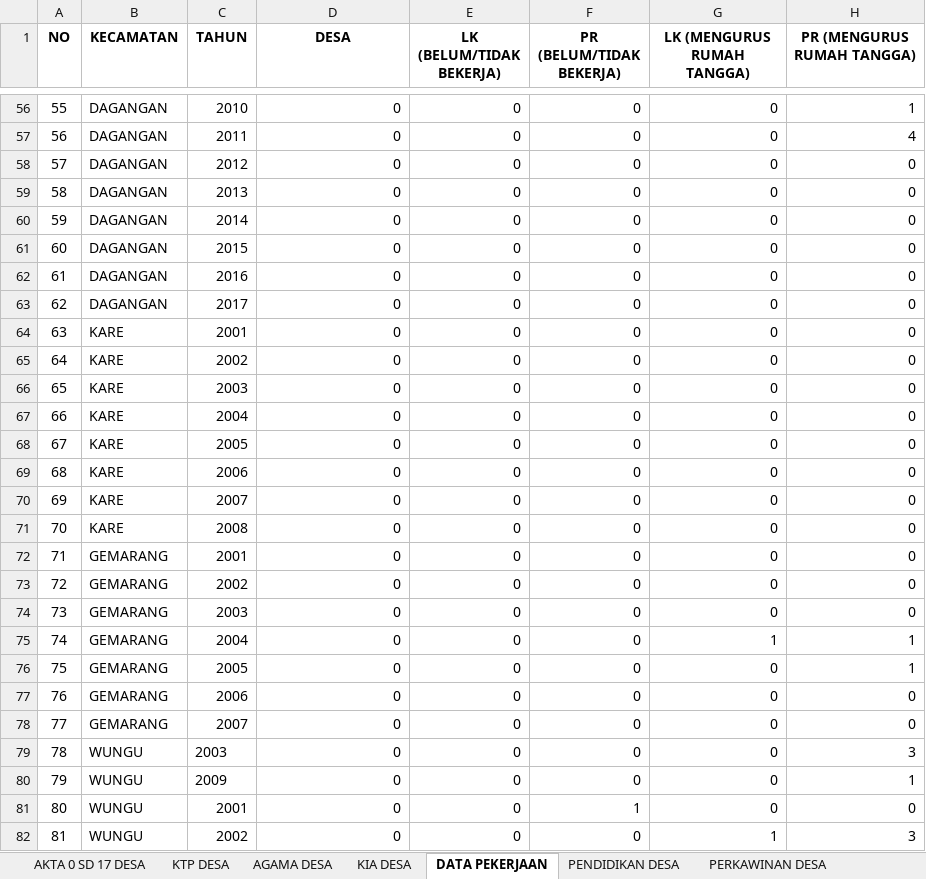
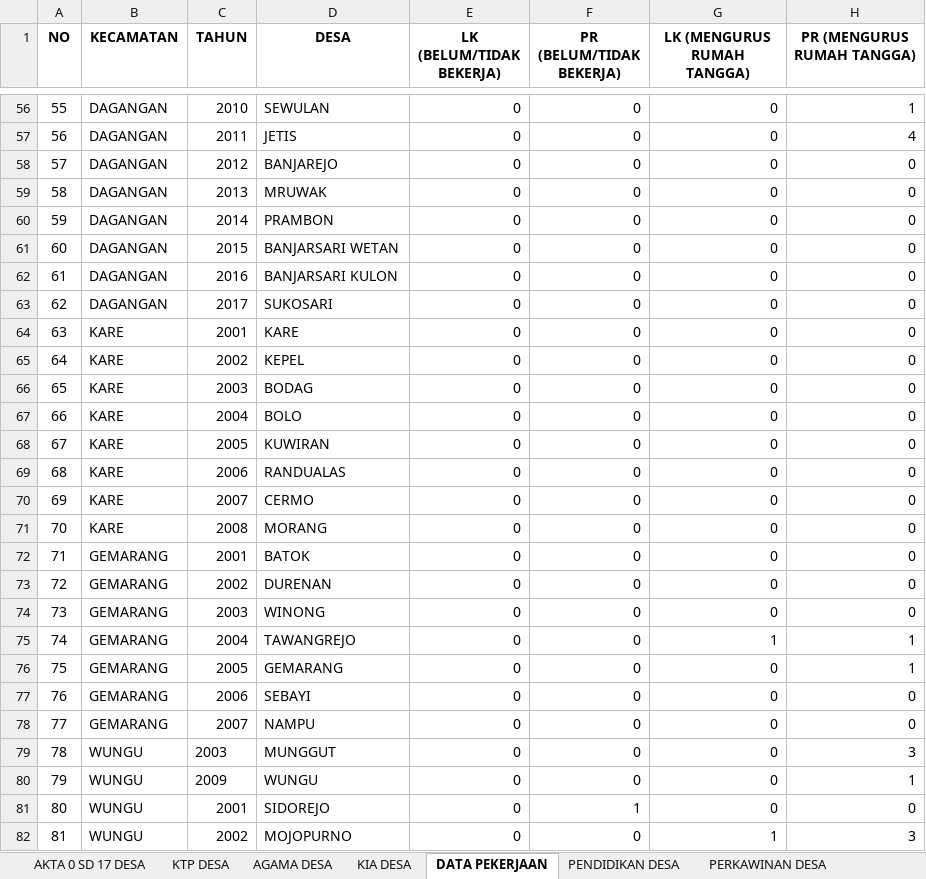
Before and after one commit to Ozii-J/DISDUKCPIL, an Excel workbook: STAT_SMT_I_2024.xlsx, sheet DATA PEKERJAAN, drawn as a sheet; only a part is shown, gaps mark what is left out; values as stored, in another font and other column widths than the file's, no borders; the diff covers the shown part only; the diff names each change by its address in the sheet, - before the commit and + after, or states it on an @@ line.

```diff
--- a/STAT_SMT_I_2024.xlsx (sheet DATA PEKERJAAN)
+++ b/STAT_SMT_I_2024.xlsx (sheet DATA PEKERJAAN)
-D56 (DESA): 0
+D56 (DESA): SEWULAN
-D57 (DESA): 0
+D57 (DESA): JETIS
-D58 (DESA): 0
+D58 (DESA): BANJAREJO
-D59 (DESA): 0
+D59 (DESA): MRUWAK
-D60 (DESA): 0
+D60 (DESA): PRAMBON
-D61 (DESA): 0
+D61 (DESA): BANJARSARI WETAN
-D62 (DESA): 0
+D62 (DESA): BANJARSARI KULON
-D63 (DESA): 0
+D63 (DESA): SUKOSARI
-D64 (DESA): 0
+D64 (DESA): KARE
-D65 (DESA): 0
+D65 (DESA): KEPEL
-D66 (DESA): 0
+D66 (DESA): BODAG
-D67 (DESA): 0
+D67 (DESA): BOLO
-D68 (DESA): 0
+D68 (DESA): KUWIRAN
-D69 (DESA): 0
+D69 (DESA): RANDUALAS
-D70 (DESA): 0
+D70 (DESA): CERMO
-D71 (DESA): 0
+D71 (DESA): MORANG
-D72 (DESA): 0
+D72 (DESA): BATOK
-D73 (DESA): 0
+D73 (DESA): DURENAN
-D74 (DESA): 0
+D74 (DESA): WINONG
-D75 (DESA): 0
+D75 (DESA): TAWANGREJO
-D76 (DESA): 0
+D76 (DESA): GEMARANG
-D77 (DESA): 0
+D77 (DESA): SEBAYI
-D78 (DESA): 0
+D78 (DESA): NAMPU
-D79 (DESA): 0
+D79 (DESA): MUNGGUT
-D80 (DESA): 0
+D80 (DESA): WUNGU
-D81 (DESA): 0
+D81 (DESA): SIDOREJO
-D82 (DESA): 0
+D82 (DESA): MOJOPURNO
```
Also changed, not shown: 179 edited cells elsewhere in this sheet, 1 other file.
